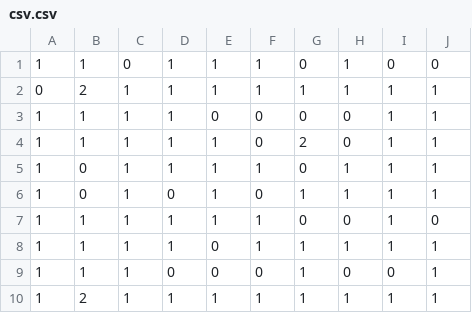
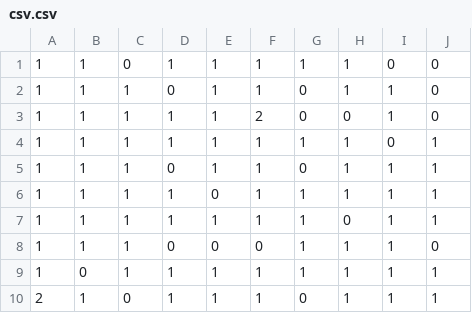
Before and after one commit to CharlesAttend/Automates-Cellulaire, a CSV file: csv.csv, drawn as a sheet.

```diff
--- a/csv.csv
+++ b/csv.csv
@@ -1,10 +1,10 @@
-1,1,0,1,1,1,0,1,0,0
-0,2,1,1,1,1,1,1,1,1
-1,1,1,1,0,0,0,0,1,1
-1,1,1,1,1,0,2,0,1,1
-1,0,1,1,1,1,0,1,1,1
-1,0,1,0,1,0,1,1,1,1
-1,1,1,1,1,1,0,0,1,0
+1,1,0,1,1,1,1,1,0,0
+1,1,1,0,1,1,0,1,1,0
+1,1,1,1,1,2,0,0,1,0
+1,1,1,1,1,1,1,1,0,1
+1,1,1,0,1,1,0,1,1,1
 1,1,1,1,0,1,1,1,1,1
-1,1,1,0,0,0,1,0,0,1
-1,2,1,1,1,1,1,1,1,1
+1,1,1,1,1,1,1,0,1,1
+1,1,1,0,0,0,1,1,1,0
+1,0,1,1,1,1,1,1,1,1
+2,1,0,1,1,1,0,1,1,1
```
Also changed, not shown: 3 other files.
